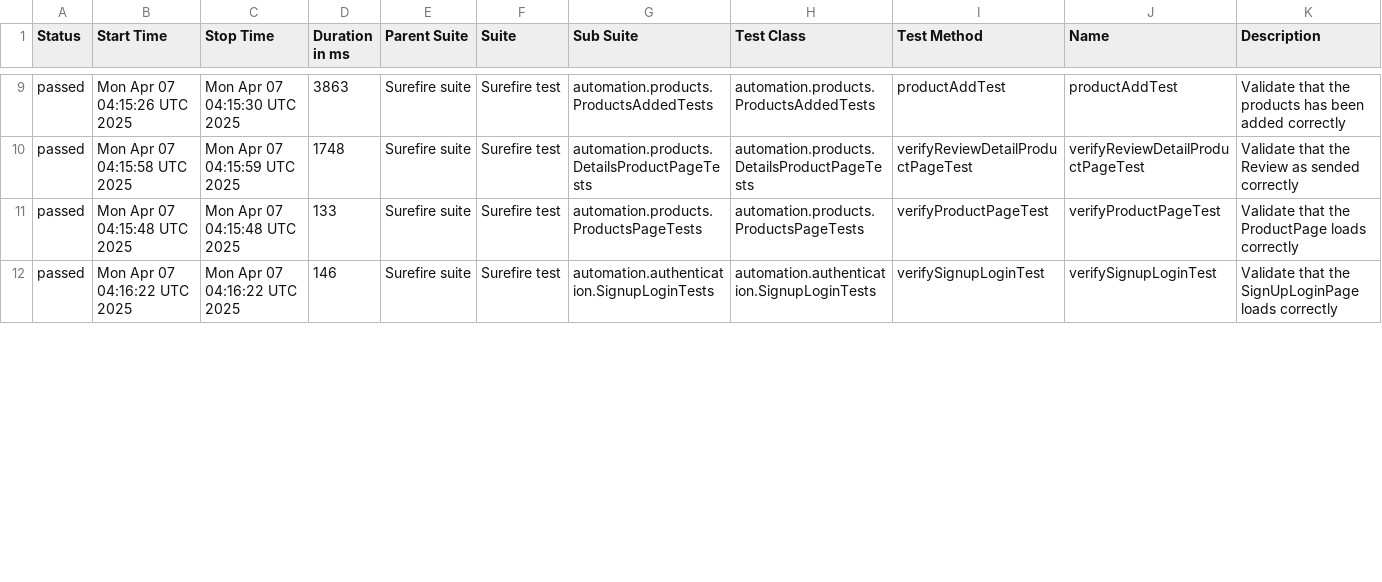
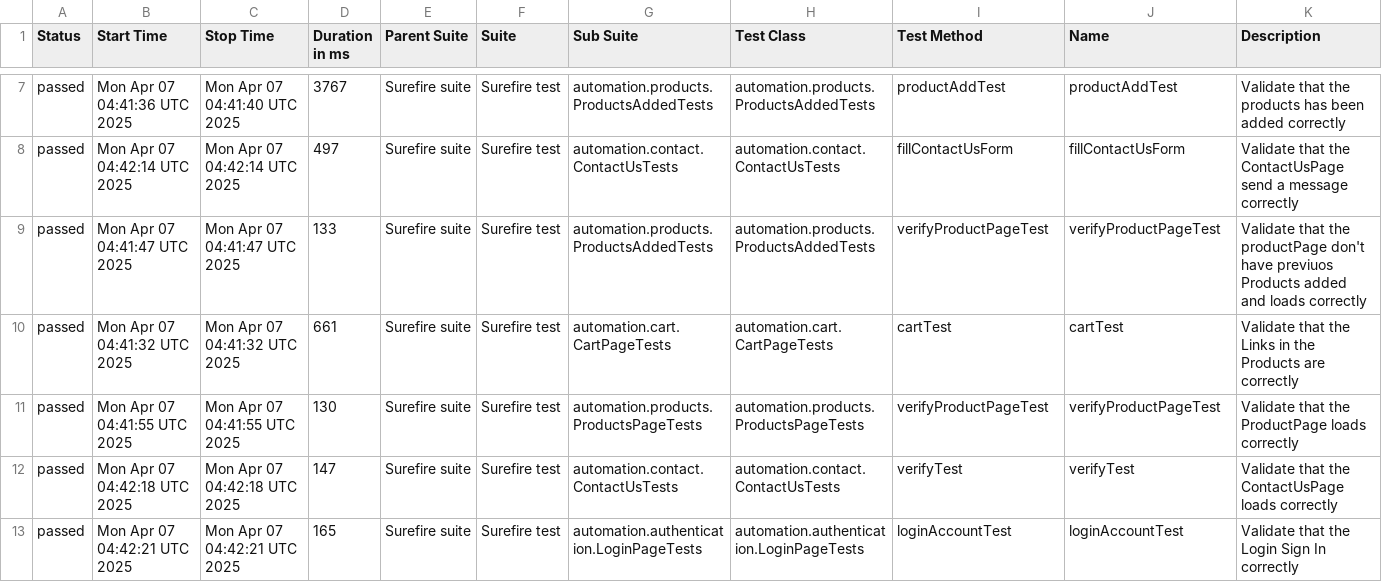
Before and after one commit to JosKavi33/selenium-testng-pom, a CSV file: data/suites.csv, drawn as a sheet; only a part is shown, gaps mark what is left out; the diff covers the shown part only.

```diff
--- a/data/suites.csv
+++ b/data/suites.csv
@@ -9,4 +7,7 @@
-"passed","Mon Apr 07 04:15:26 UTC 2025","Mon Apr 07 04:15:30 UTC 2025","3863","Surefire suite","Surefire test","automation.products.ProductsAddedTests","automation.products.ProductsAddedTests","productAddTest","productAddTest","Validate that the products has been added correctly"
-"passed","Mon Apr 07 04:15:58 UTC 2025","Mon Apr 07 04:15:59 UTC 2025","1748","Surefire suite","Surefire test","automation.products.DetailsProductPageTests","automation.products.DetailsProductPageTests","verifyReviewDetailProductPageTest","verifyReviewDetailProductPageTest","Validate that the Review as sended correctly"
-"passed","Mon Apr 07 04:15:48 UTC 2025","Mon Apr 07 04:15:48 UTC 2025","133","Surefire suite","Surefire test","automation.products.ProductsPageTests","automation.products.ProductsPageTests","verifyProductPageTest","verifyProductPageTest","Validate that the ProductPage loads correctly"
-"passed","Mon Apr 07 04:16:22 UTC 2025","Mon Apr 07 04:16:22 UTC 2025","146","Surefire suite","Surefire test","automation.authentication.SignupLoginTests","automation.authentication.SignupLoginTests","verifySignupLoginTest","verifySignupLoginTest","Validate that the SignUpLoginPage loads correctly"
+"passed","Mon Apr 07 04:41:36 UTC 2025","Mon Apr 07 04:41:40 UTC 2025","3767","Surefire suite","Surefire test","automation.products.ProductsAddedTests","automation.products.ProductsAddedTests","productAddTest","productAddTest","Validate that the products has been added correctly"
+"passed","Mon Apr 07 04:42:14 UTC 2025","Mon Apr 07 04:42:14 UTC 2025","497","Surefire suite","Surefire test","automation.contact.ContactUsTests","automation.contact.ContactUsTests","fillContactUsForm","fillContactUsForm","Validate that the ContactUsPage send a message correctly"
+"passed","Mon Apr 07 04:41:47 UTC 2025","Mon Apr 07 04:41:47 UTC 2025","133","Surefire suite","Surefire test","automation.products.ProductsAddedTests","automation.products.ProductsAddedTests","verifyProductPageTest","verifyProductPageTest","Validate that the productPage don't have previuos Products added and loads correctly"
+"passed","Mon Apr 07 04:41:32 UTC 2025","Mon Apr 07 04:41:32 UTC 2025","661","Surefire suite","Surefire test","automation.cart.CartPageTests","automation.cart.CartPageTests","cartTest","cartTest","Validate that the Links in the Products are correctly"
+"passed","Mon Apr 07 04:41:55 UTC 2025","Mon Apr 07 04:41:55 UTC 2025","130","Surefire suite","Surefire test","automation.products.ProductsPageTests","automation.products.ProductsPageTests","verifyProductPageTest","verifyProductPageTest","Validate that the ProductPage loads correctly"
+"passed","Mon Apr 07 04:42:18 UTC 2025","Mon Apr 07 04:42:18 UTC 2025","147","Surefire suite","Surefire test","automation.contact.ContactUsTests","automation.contact.ContactUsTests","verifyTest","verifyTest","Validate that the ContactUsPage loads correctly"
+"passed","Mon Apr 07 04:42:21 UTC 2025","Mon Apr 07 04:42:21 UTC 2025","165","Surefire suite","Surefire test","automation.authentication.LoginPageTests","automation.authentication.LoginPageTests","loginAccountTest","loginAccountTest","Validate that the Login Sign In correctly"
```
Also changed, not shown: 3 removed rows and 38 edited cells elsewhere in this file, 39 other files.
